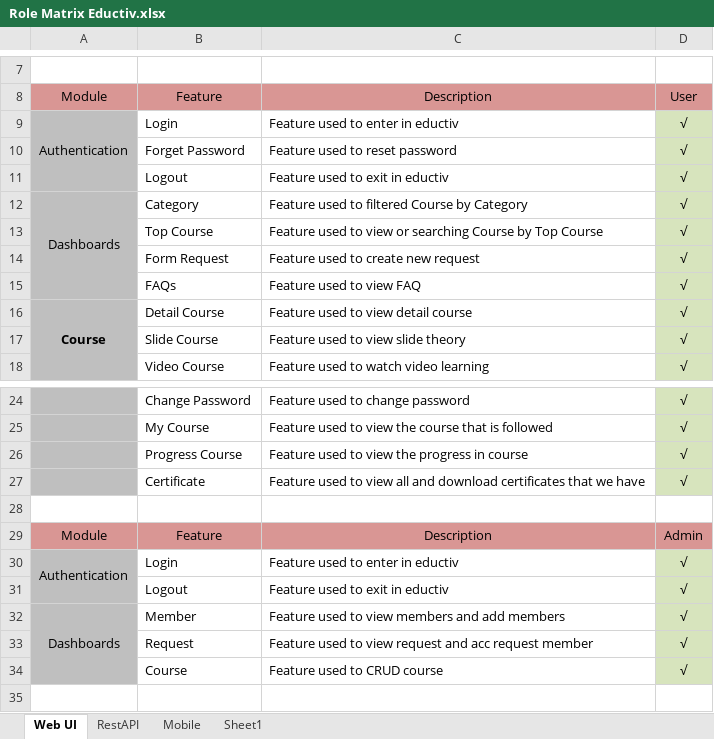
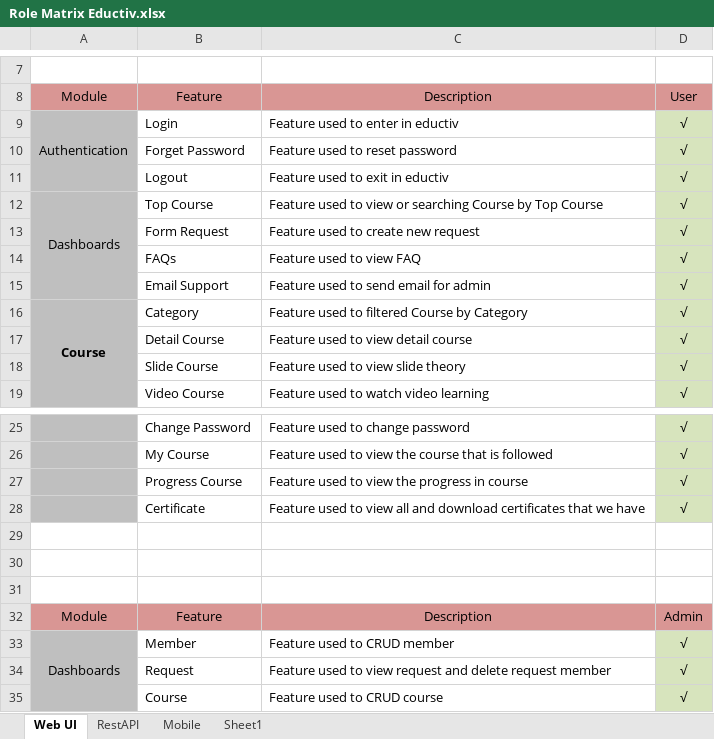
Before and after one commit to edutiv/QE-Testing, an Excel workbook: Role Matrix Eductiv.xlsx, sheet Web UI, drawn as a sheet; only a part is shown, gaps mark what is left out; values as stored, in another font and other column widths than the file's, no borders; removed rows and columns are numbered as before the commit, all else as after; the diff names each change by its address in the sheet, - before the commit and + after, or states it on an @@ line.

```diff
--- a/Role Matrix Eductiv.xlsx (sheet Web UI)
+++ b/Role Matrix Eductiv.xlsx (sheet Web UI)
-B12: Category
+B12: Top Course
-C12: …used to filtered Course by Category
+C12: …used to view or searching Course by Top Course
-row 13:  | Top Course | Feature used to view or searching Course by Top Course | √
+row 15:  | Email Support | Feature used to send email for admin | √
-B16: Detail Course
+B16: Category
-C16: Feature used to view detail course
+C16: Feature used to filtered Course by Category
+row 17:  | Detail Course | Feature used to view detail course | √
+row 30: (empty)
+row 31: (empty)
-row 30: Authentication | Login | Feature used to enter in eductiv | √
-row 31:  | Logout | Feature used to exit in eductiv | √
-C33: Feature used to view members and add members
+C33: Feature used to CRUD member
-C34: …request and acc request member
+C34: …request and delete request member
```
Also changed, not shown: sheet Mobile, Test Scenario & Test Case.xlsx.
